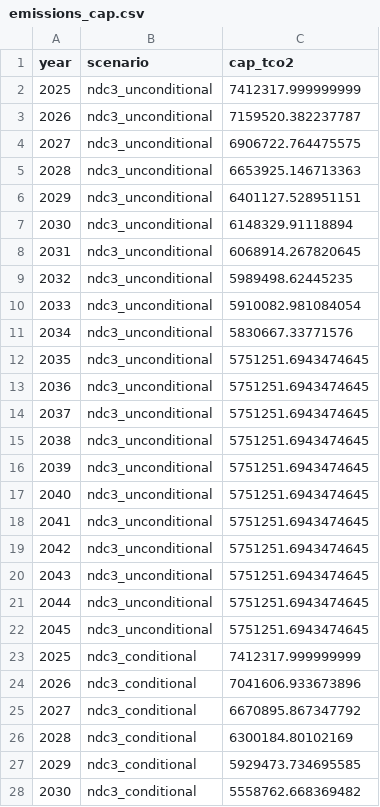
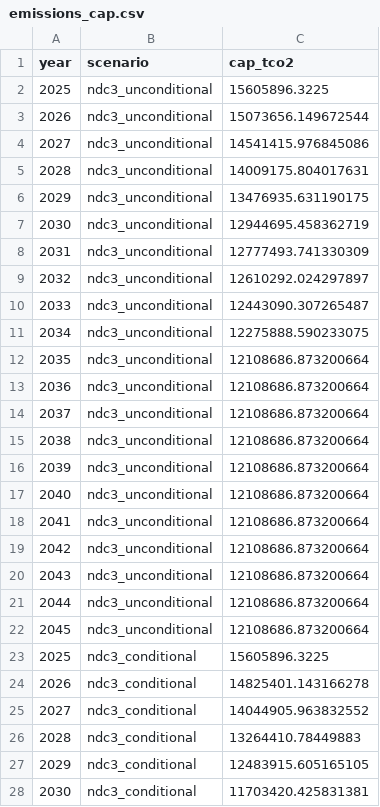
Before and after one commit to I-Sobe/gas-solar-ndc-planning-nigeria, a CSV file: data/cost/processed/emissions_cap.csv, drawn as a sheet; only a part is shown; the diff covers the shown part only.

Commit message:
Phase 2.1: time-sliced model (6 slices, dispatchable hydro, day-to-peak storage). Sliced baseline backcast holds (gas 24.57 TWh_e, -4.1%); storage builds 28.2 GWh vs 0 annual; annual resolution understates system cost ~13%. Annual model retained for comparison.

```diff
--- a/data/cost/processed/emissions_cap.csv
+++ b/data/cost/processed/emissions_cap.csv
@@ -1,28 +1,28 @@
 year,scenario,cap_tco2
-2025,ndc3_unconditional,7412317.999999999
-2026,ndc3_unconditional,7159520.382237787
-2027,ndc3_unconditional,6906722.764475575
-2028,ndc3_unconditional,6653925.146713363
-2029,ndc3_unconditional,6401127.528951151
-2030,ndc3_unconditional,6148329.91118894
-2031,ndc3_unconditional,6068914.267820645
-2032,ndc3_unconditional,5989498.62445235
-2033,ndc3_unconditional,5910082.981084054
-2034,ndc3_unconditional,5830667.33771576
-2035,ndc3_unconditional,5751251.6943474645
-2036,ndc3_unconditional,5751251.6943474645
-2037,ndc3_unconditional,5751251.6943474645
-2038,ndc3_unconditional,5751251.6943474645
-2039,ndc3_unconditional,5751251.6943474645
-2040,ndc3_unconditional,5751251.6943474645
-2041,ndc3_unconditional,5751251.6943474645
-2042,ndc3_unconditional,5751251.6943474645
-2043,ndc3_unconditional,5751251.6943474645
-2044,ndc3_unconditional,5751251.6943474645
-2045,ndc3_unconditional,5751251.6943474645
-2025,ndc3_conditional,7412317.999999999
-2026,ndc3_conditional,7041606.933673896
-2027,ndc3_conditional,6670895.867347792
-2028,ndc3_conditional,6300184.80102169
-2029,ndc3_conditional,5929473.734695585
-2030,ndc3_conditional,5558762.668369482
+2025,ndc3_unconditional,15605896.3225
+2026,ndc3_unconditional,15073656.149672544
+2027,ndc3_unconditional,14541415.976845086
+2028,ndc3_unconditional,14009175.804017631
+2029,ndc3_unconditional,13476935.631190175
+2030,ndc3_unconditional,12944695.458362719
+2031,ndc3_unconditional,12777493.741330309
+2032,ndc3_unconditional,12610292.024297897
+2033,ndc3_unconditional,12443090.307265487
+2034,ndc3_unconditional,12275888.590233075
+2035,ndc3_unconditional,12108686.873200664
+2036,ndc3_unconditional,12108686.873200664
+2037,ndc3_unconditional,12108686.873200664
+2038,ndc3_unconditional,12108686.873200664
+2039,ndc3_unconditional,12108686.873200664
+2040,ndc3_unconditional,12108686.873200664
+2041,ndc3_unconditional,12108686.873200664
+2042,ndc3_unconditional,12108686.873200664
+2043,ndc3_unconditional,12108686.873200664
+2044,ndc3_unconditional,12108686.873200664
+2045,ndc3_unconditional,12108686.873200664
+2025,ndc3_conditional,15605896.3225
+2026,ndc3_conditional,14825401.143166278
+2027,ndc3_conditional,14044905.963832552
+2028,ndc3_conditional,13264410.78449883
+2029,ndc3_conditional,12483915.605165105
+2030,ndc3_conditional,11703420.425831381
```
Also changed, not shown: 57 edited cells elsewhere in this file, 3 other files.
